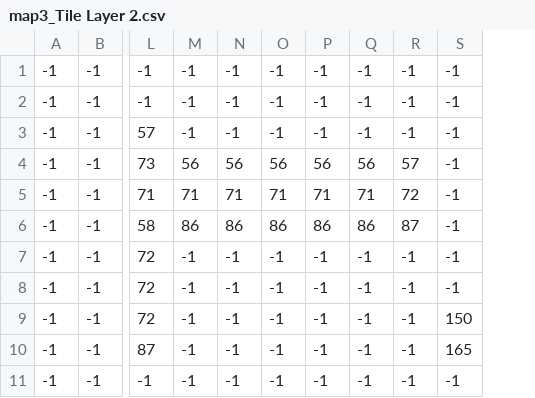
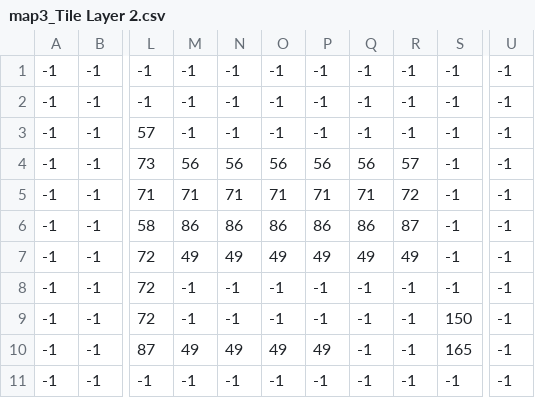
Before and after one commit to BonHowi/game, a CSV file: maps/map3_Tile Layer 2.csv, drawn as a sheet; only a part is shown, gaps mark what is left out; the diff names each change by its address in the sheet, - before the commit and + after, or states it on an @@ line.

```diff
--- a/maps/map3_Tile Layer 2.csv
+++ b/maps/map3_Tile Layer 2.csv
+column U, rows 1-11: all -1
-M7: -1
+M7: 49
-N7: -1
+N7: 49
-O7: -1
+O7: 49
-P7: -1
+P7: 49
-Q7: -1
+Q7: 49
-R7: -1
+R7: 49
-M10: -1
+M10: 49
-N10: -1
+N10: 49
-O10: -1
+O10: 49
-P10: -1
+P10: 49
```
Also changed, not shown: maps/map3_Tile Layer 1.csv, 3 other files.
